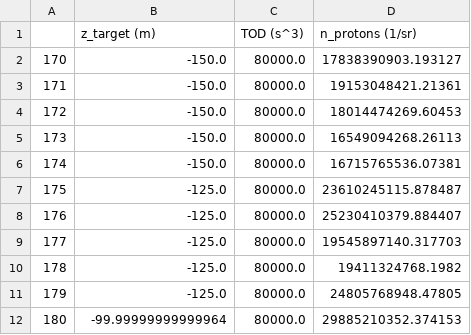
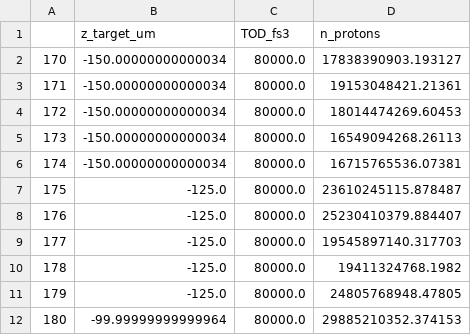
Before and after one commit to BLAST-AI-ML/synapse, a CSV file: experimental_data/test_set_1.csv, drawn as a sheet; only a part is shown.

```diff
--- a/experimental_data/test_set_1.csv
+++ b/experimental_data/test_set_1.csv
@@ -1,7 +1,7 @@
-,z_target (m),TOD (s^3),n_protons (1/sr)
-170,-150.0,80000.0,17838390903.193127
-171,-150.0,80000.0,19153048421.21361
-172,-150.0,80000.0,18014474269.60453
-173,-150.0,80000.0,16549094268.26113
-174,-150.0,80000.0,16715765536.07381
+,z_target_um,TOD_fs3,n_protons
+170,-150.00000000000034,80000.0,17838390903.193127
+171,-150.00000000000034,80000.0,19153048421.21361
+172,-150.00000000000034,80000.0,18014474269.60453
+173,-150.00000000000034,80000.0,16549094268.26113
+174,-150.00000000000034,80000.0,16715765536.07381
 175,-125.0,80000.0,23610245115.878487
```
Also changed, not shown: experimental_data/test_set_2.csv, experimental_data/training_set_1.csv, 2 other files.
